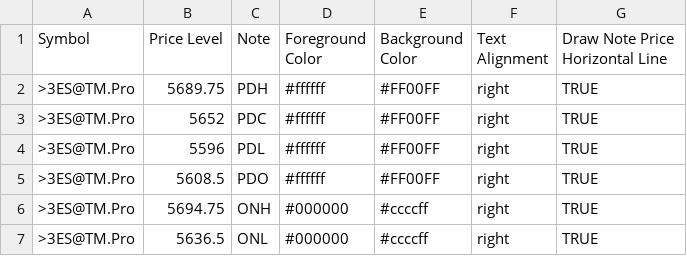
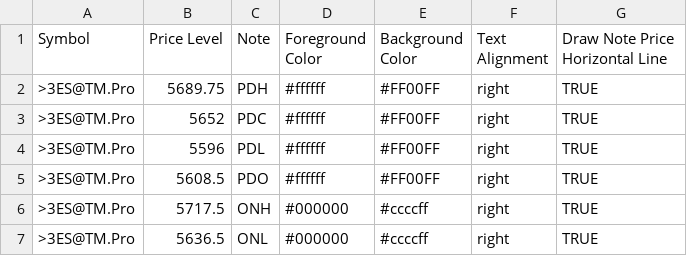
Before and after one commit to robaguilera/bookmap-csv-generator, a CSV file: csv/es/>3ES@TM.Pro.csv, drawn as a sheet.

Commit message:
chore: run script for todays values

```diff
--- a/csv/es/>3ES@TM.Pro.csv
+++ b/csv/es/>3ES@TM.Pro.csv
@@ -5,3 +5,3 @@ Symbol,Price Level,Note,Foreground Color,Background Color,Text Alignment,Draw No
 >3ES@TM.Pro,5608.5,PDO,#ffffff,#FF00FF,right,TRUE
->3ES@TM.Pro,5694.75,ONH,#000000,#ccccff,right,TRUE
+>3ES@TM.Pro,5717.5,ONH,#000000,#ccccff,right,TRUE
 >3ES@TM.Pro,5636.5,ONL,#000000,#ccccff,right,TRUE
```
Also changed, not shown: csv/es/ESM5.CME@RITHMIC.csv, csv/es/MESM5.CME@RITHMIC.csv, 3 other files.
